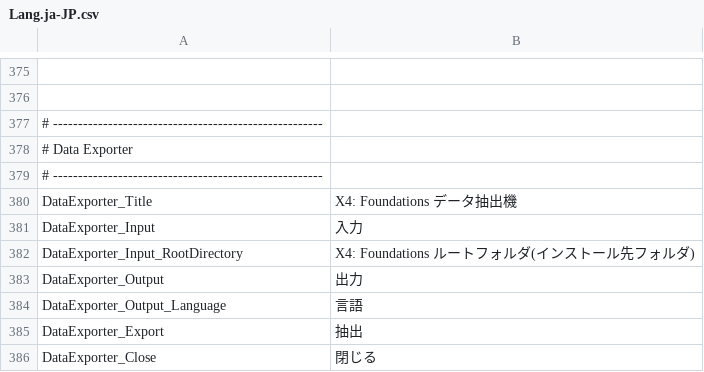
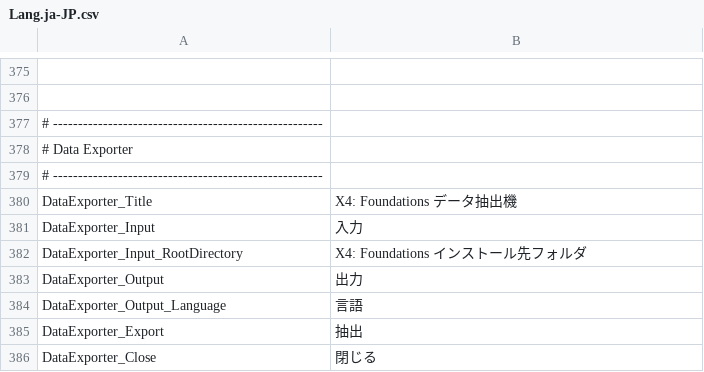
Before and after one commit to Ocelot1210/X4_ComplexCalculator, a CSV file: X4_ComplexCalculator/Localization/Lang.ja-JP.csv, drawn as a sheet; only a part is shown, gaps mark what is left out.

```diff
--- a/X4_ComplexCalculator/Localization/Lang.ja-JP.csv
+++ b/X4_ComplexCalculator/Localization/Lang.ja-JP.csv
@@ -381,3 +381,3 @@ DataExporter_Title;X4: Foundations データ抽出機
 DataExporter_Input;入力
-DataExporter_Input_RootDirectory;X4: Foundations ルートフォルダ(インストール先フォルダ)
+DataExporter_Input_RootDirectory;X4: Foundations インストール先フォルダ
 DataExporter_Output;出力
```
Also changed, not shown: X4_ComplexCalculator/Localization/Lang.csv.
